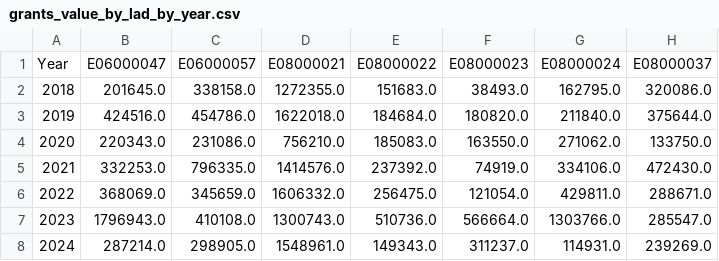
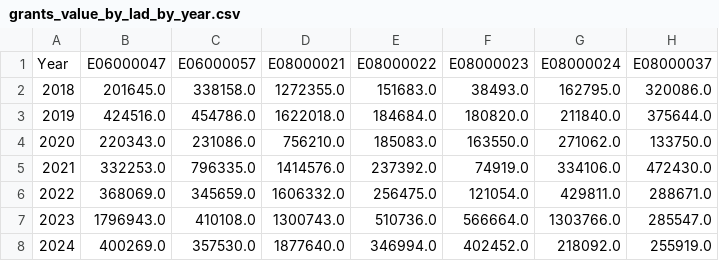
Before and after one commit to open-innovations/northumbria-culture-connect, a CSV file: src/data/arts-council/project-grants/_data/grants_value_by_lad_by_year.csv, drawn as a sheet.

```diff
--- a/src/data/arts-council/project-grants/_data/grants_value_by_lad_by_year.csv
+++ b/src/data/arts-council/project-grants/_data/grants_value_by_lad_by_year.csv
@@ -7,2 +7,2 @@ Year,E06000047,E06000057,E08000021,E08000022,E08000023,E08000024,E08000037
 2023,1796943.0,410108.0,1300743.0,510736.0,566664.0,1303766.0,285547.0
-2024,287214.0,298905.0,1548961.0,149343.0,311237.0,114931.0,239269.0
+2024,400269.0,357530.0,1877640.0,346994.0,402452.0,218092.0,255919.0
```
Also changed, not shown: src/data/arts-council/investment-programme/_data/funding_by_organisation.csv, src/data/arts-council/investment-programme/_data/investment_by_lad.csv, 15 other files.
